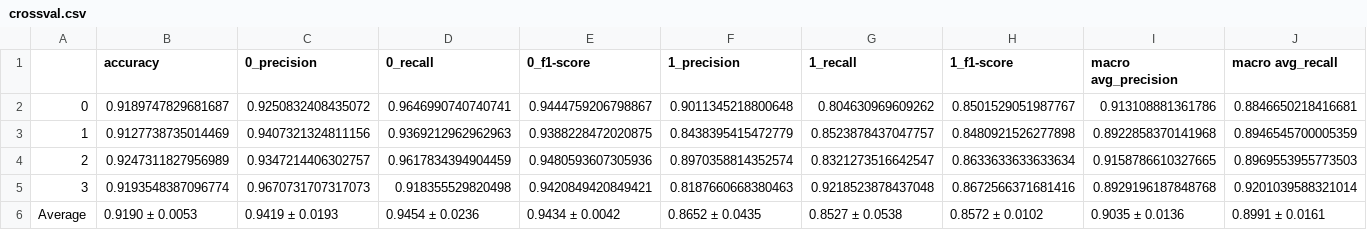
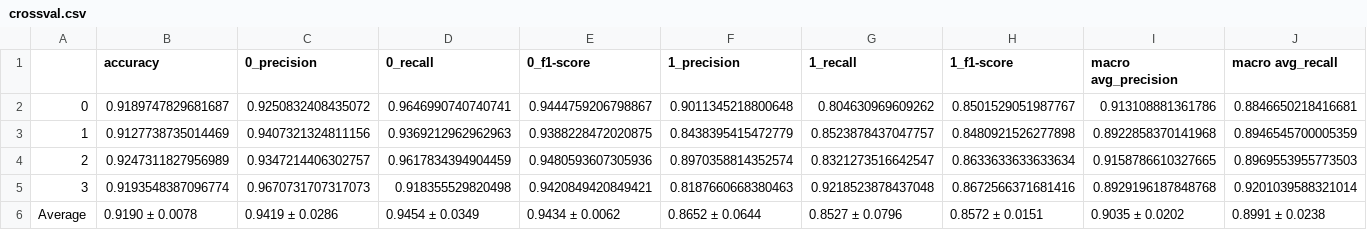
Before and after one commit to matsbratvold/Checkworthiness-Detection-with-Open-Source-LLMs, a CSV file: results/ClaimBuster/MISTRAL_7B_INSTRUCT/lora/crossval.csv, drawn as a sheet; only a part is shown; the diff covers the shown part only; the diff names each change by its address in the sheet, - before the commit and + after, or states it on an @@ line.

```diff
--- a/results/ClaimBuster/MISTRAL_7B_INSTRUCT/lora/crossval.csv
+++ b/results/ClaimBuster/MISTRAL_7B_INSTRUCT/lora/crossval.csv
-B6 (accuracy): 0.9190 ± 0.0053
+B6 (accuracy): 0.9190 ± 0.0078
-C6 (0_precision): 0.9419 ± 0.0193
+C6 (0_precision): 0.9419 ± 0.0286
-D6 (0_recall): 0.9454 ± 0.0236
+D6 (0_recall): 0.9454 ± 0.0349
-E6 (0_f1-score): 0.9434 ± 0.0042
+E6 (0_f1-score): 0.9434 ± 0.0062
-F6 (1_precision): 0.8652 ± 0.0435
+F6 (1_precision): 0.8652 ± 0.0644
-G6 (1_recall): 0.8527 ± 0.0538
+G6 (1_recall): 0.8527 ± 0.0796
-H6 (1_f1-score): 0.8572 ± 0.0102
+H6 (1_f1-score): 0.8572 ± 0.0151
-I6 (macro avg_precision): 0.9035 ± 0.0136
+I6 (macro avg_precision): 0.9035 ± 0.0202
-J6 (macro avg_recall): 0.8991 ± 0.0161
+J6 (macro avg_recall): 0.8991 ± 0.0238
```
Also changed, not shown: 4 edited cells elsewhere in this file, results/CheckThat/LLAMA2_7B_CHAT/lora/crossval.csv, results/CheckThat/MISTRAL_7B_INSTRUCT/lora/crossval.csv, 5 other files.
